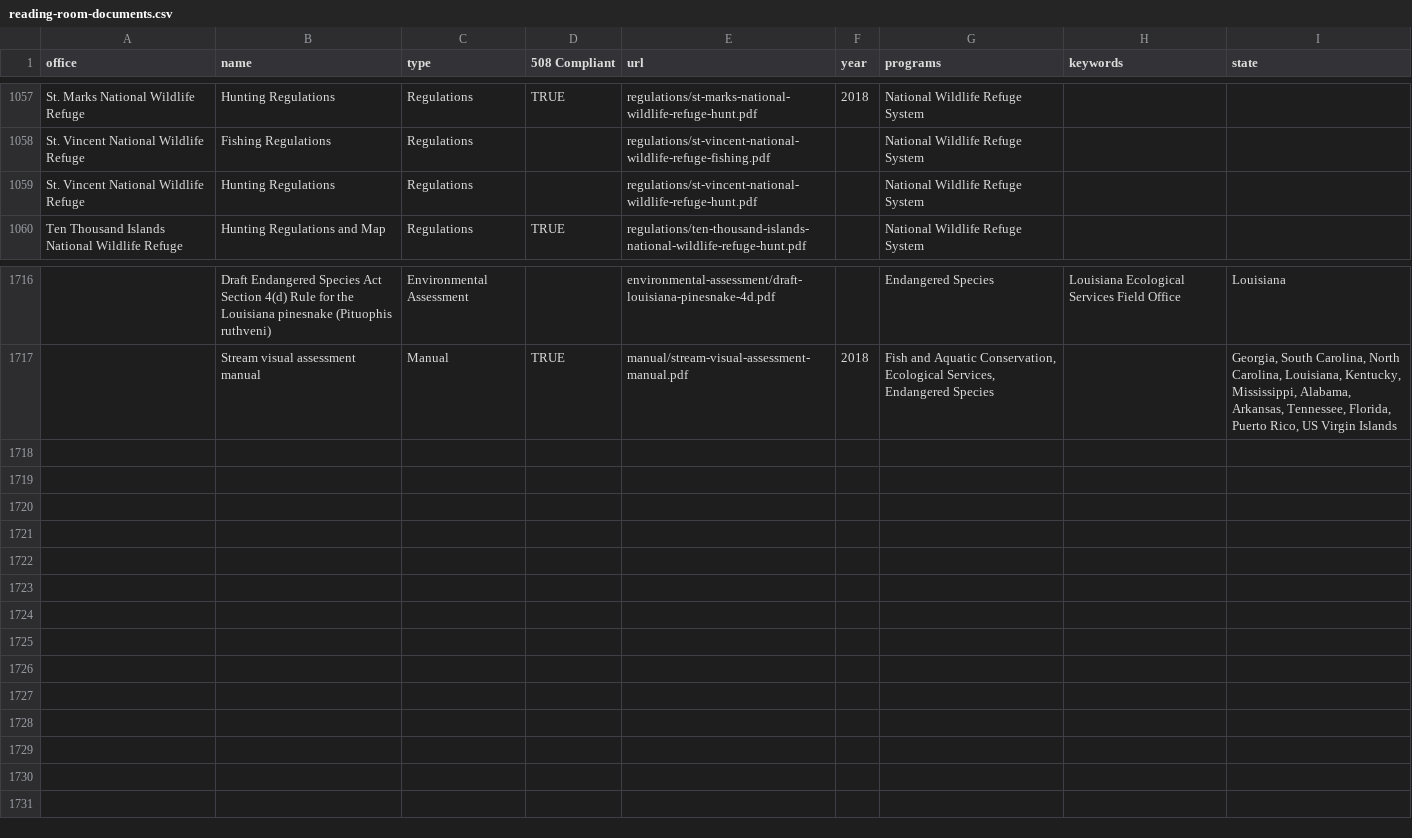
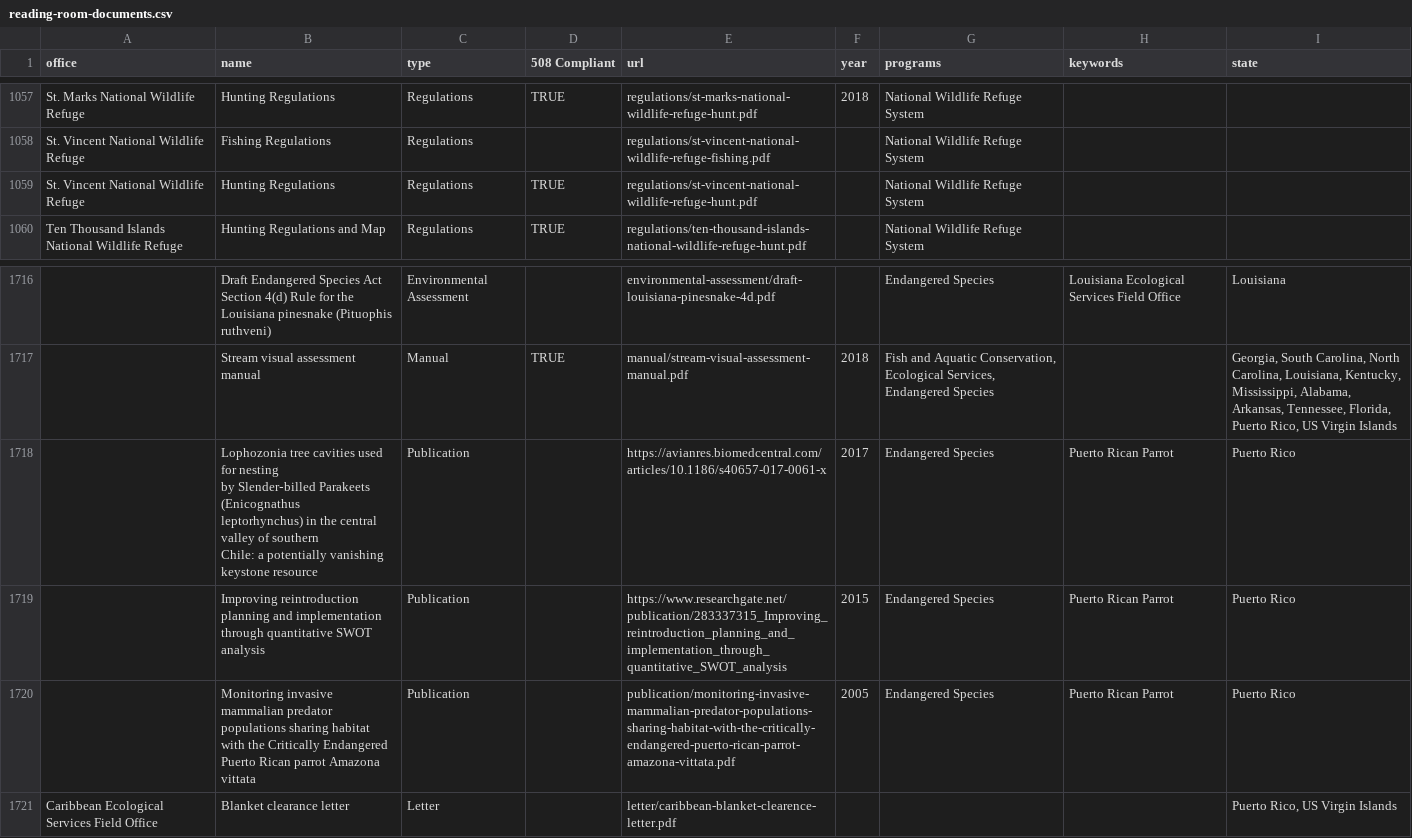
Before and after one commit to ktaylor63/southeast, a CSV file: src/data/reading-room-documents.csv, drawn as a sheet; only a part is shown, gaps mark what is left out; ↵ is a line break in a cell; the diff names each change by its address in the sheet, - before the commit and + after, or states it on an @@ line.

Commit message:
Update reading room index

```diff
--- a/src/data/reading-room-documents.csv
+++ b/src/data/reading-room-documents.csv
-D1059 (508 Compliant): (empty)
+D1059 (508 Compliant): TRUE
+row 1718:  | Lophozonia tree cavities used for nesting ↵ by Slender‑billed Parakeets (Enicognathus ↵ leptorhynchus) in the central valley of southern ↵ Chile: a potentially vanishing keystone resource | Publication |  | https://avianres.biomedcentral.com/articles/10.1186/s40657-017-0061-x | 2017 | Endangered Species | Puerto Rican Parrot | Puerto Rico
+row 1719:  | Improving reintroduction planning and implementation through quantitative SWOT analysis | Publication |  | https://www.researchgate.net/publication/283337315_Improving_reintroduction_planning_and_implementation_through_quantitative_SWOT_analysis | 2015 | Endangered Species | Puerto Rican Parrot | Puerto Rico
+row 1720:  | Monitoring invasive mammalian predator populations sharing habitat with the Critically Endangered Puerto Rican parrot Amazona vittata | Publication |  | publication/monitoring-invasive-mammalian-predator-populations-sharing-habitat-with-the-critically-endangered-puerto-rican-parrot-amazona-vittata.pdf | 2005 | Endangered Species | Puerto Rican Parrot | Puerto Rico
+row 1721: Caribbean Ecological Services Field Office | Blanket clearance letter | Letter |  | letter/caribbean-blanket-clearence-letter.pdf |  |  |  | Puerto Rico, US Virgin Islands
```
